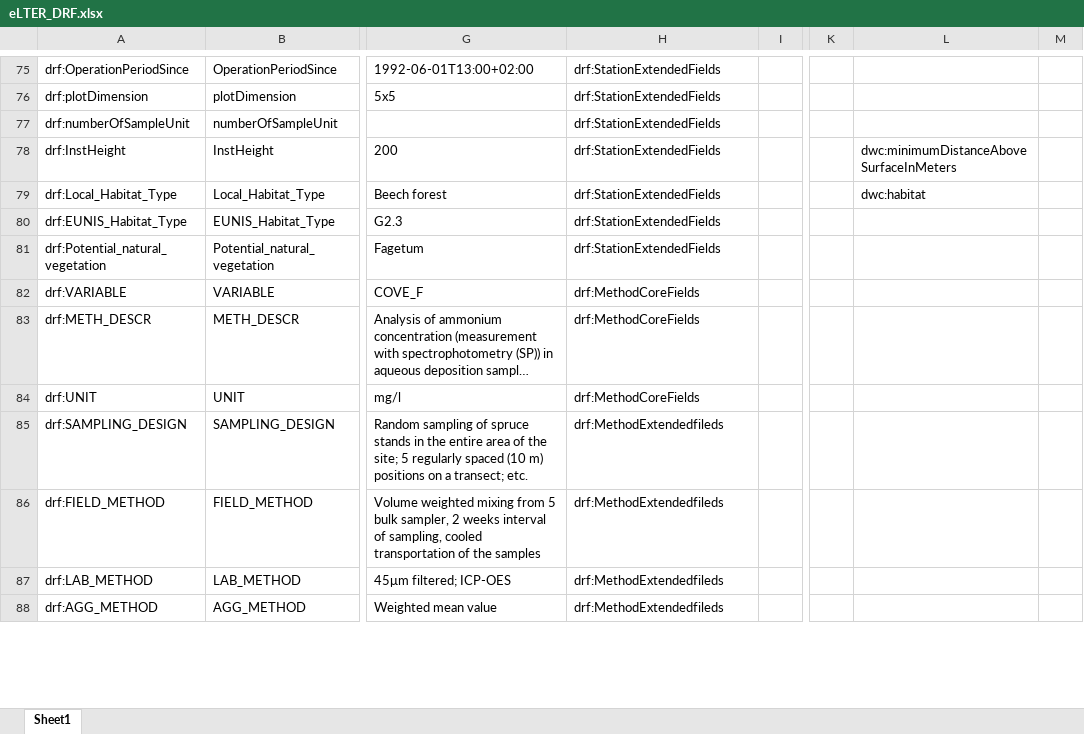
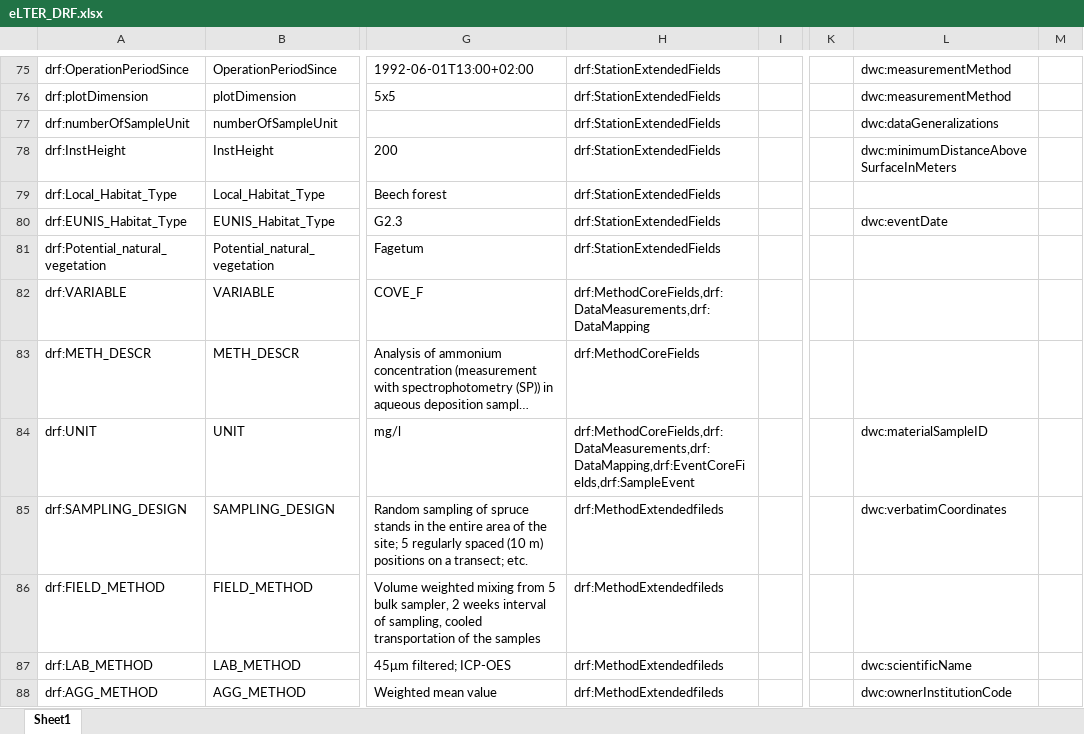
Before and after one commit to LTER-Europe/eLTER_DRF, an Excel workbook: eLTER_DRF.xlsx, sheet Sheet1, drawn as a sheet; only a part is shown, gaps mark what is left out; long unchanged cells end in …; values as stored, in another font and other column widths than the file's, no borders; the diff covers the shown part only; the diff names each change by its address in the sheet, - before the commit and + after, or states it on an @@ line.

```diff
--- a/eLTER_DRF.xlsx (sheet Sheet1)
+++ b/eLTER_DRF.xlsx (sheet Sheet1)
-L75:L76: (empty)
+L75:L76: dwc:measurementMethod
-L77: (empty)
+L77: dwc:dataGeneralizations
-L79: dwc:habitat
+L79: (empty)
-L80: (empty)
+L80: dwc:eventDate
-H82: drf:MethodCoreFields
+H82: drf:MethodCoreFields,drf:DataMeasurements,drf:DataMapping
-H84: drf:MethodCoreFields
+H84: drf:MethodCoreFields,drf:DataMeasurements,drf:DataMapping,drf:EventCoreFields,drf:SampleEvent
-L84: (empty)
+L84: dwc:materialSampleID
-L85: (empty)
+L85: dwc:verbatimCoordinates
-L87: (empty)
+L87: dwc:scientificName
-L88: (empty)
+L88: dwc:ownerInstitutionCode
```
Also changed, not shown: 31 removed rows and 64 edited cells elsewhere in this sheet, 3 other files.
